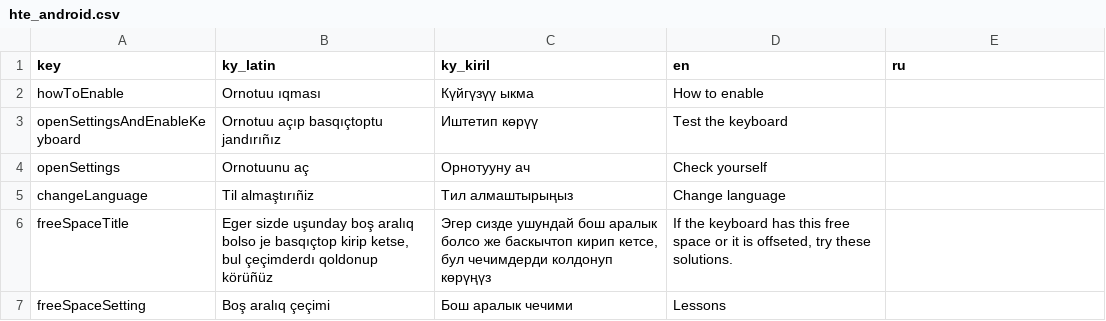
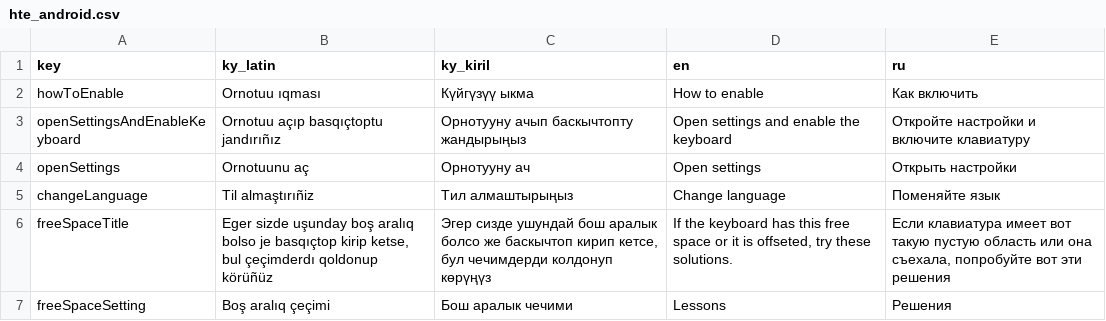
Before and after one commit to samhereis/BitikKeyboard, a CSV file: BitikKeyboard/app/src/main/assets/localization/hte_android.csv, drawn as a sheet.

```diff
--- a/BitikKeyboard/app/src/main/assets/localization/hte_android.csv
+++ b/BitikKeyboard/app/src/main/assets/localization/hte_android.csv
@@ -1,7 +1,7 @@
 key,ky_latin,ky_kiril,en,ru
-howToEnable,Ornotuu ıqması,Күйгүзүү ыкма,How to enable,
-openSettingsAndEnableKeyboard,Ornotuu açıp basqıçtoptu jandırıñız,Иштетип көрүү,Test the keyboard,
-openSettings,Ornotuunu aç,Орнотууну ач,Check yourself,
-changeLanguage,Til almaştırıñiz,Тил алмаштырыңыз,Change language,
-freeSpaceTitle,"Eger sizde uşunday boş aralıq bolso je basqıçtop kirip ketse, bul çeçimderdı qoldonup körüñüz","Эгер сизде ушундай бош аралык болсо же баскычтоп кирип кетсе, бул чечимдерди колдонуп көрүңүз","If the keyboard has this free space or it is offseted, try these solutions.",
-freeSpaceSetting,Boş aralıq çeçimi,Бош аралык чечими,Lessons,
+howToEnable,Ornotuu ıqması,Күйгүзүү ыкма,How to enable,Как включить
+openSettingsAndEnableKeyboard,Ornotuu açıp basqıçtoptu jandırıñız,Орнотууну ачып баскычтопту жандырыңыз,Open settings and enable the keyboard,Откройте настройки и включите клавиатуру
+openSettings,Ornotuunu aç,Орнотууну ач,Open settings,Открыть настройки
+changeLanguage,Til almaştırıñiz,Тил алмаштырыңыз,Change language,Поменяйте язык
+freeSpaceTitle,"Eger sizde uşunday boş aralıq bolso je basqıçtop kirip ketse, bul çeçimderdı qoldonup körüñüz","Эгер сизде ушундай бош аралык болсо же баскычтоп кирип кетсе, бул чечимдерди колдонуп көрүңүз","If the keyboard has this free space or it is offseted, try these solutions.","Если клавиатура имеет вот такую пустую область или она съехала, попробуйте вот эти решения"
+freeSpaceSetting,Boş aralıq çeçimi,Бош аралык чечими,Lessons,Решения
```
Also changed, not shown: BitikKeyboard/app/src/main/assets/localization/settings.csv, BitikKeyboard/app/src/main/assets/localization/sideBar.csv, 54 other files.
